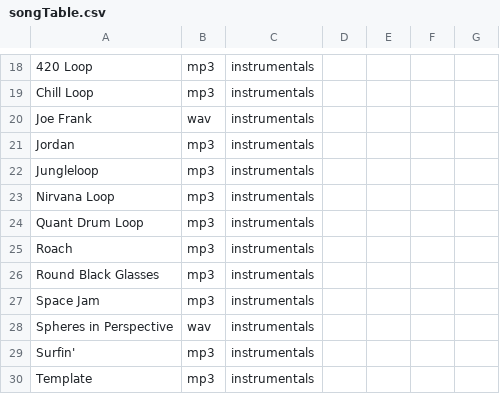
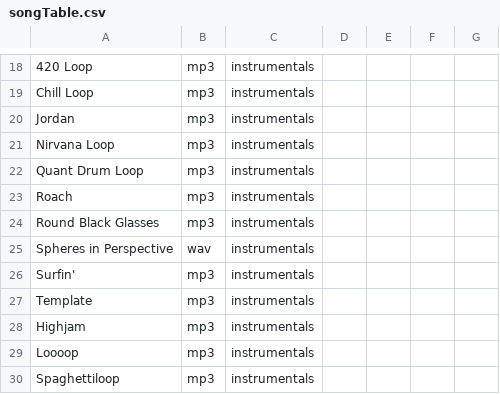
Before and after one commit to bencelsi/bens-website, a CSV file: music/songTable.csv, drawn as a sheet; only a part is shown, gaps mark what is left out; the shorter side is filled out with more unchanged rows; the diff names each change by its address in the sheet, - before the commit and + after, or states it on an @@ line.

```diff
--- a/music/songTable.csv
+++ b/music/songTable.csv
-row 20: Joe Frank | wav | instrumentals
-row 22: Jungleloop | mp3 | instrumentals
-row 27: Space Jam | mp3 | instrumentals
```
Also changed, not shown: 5 other files.
